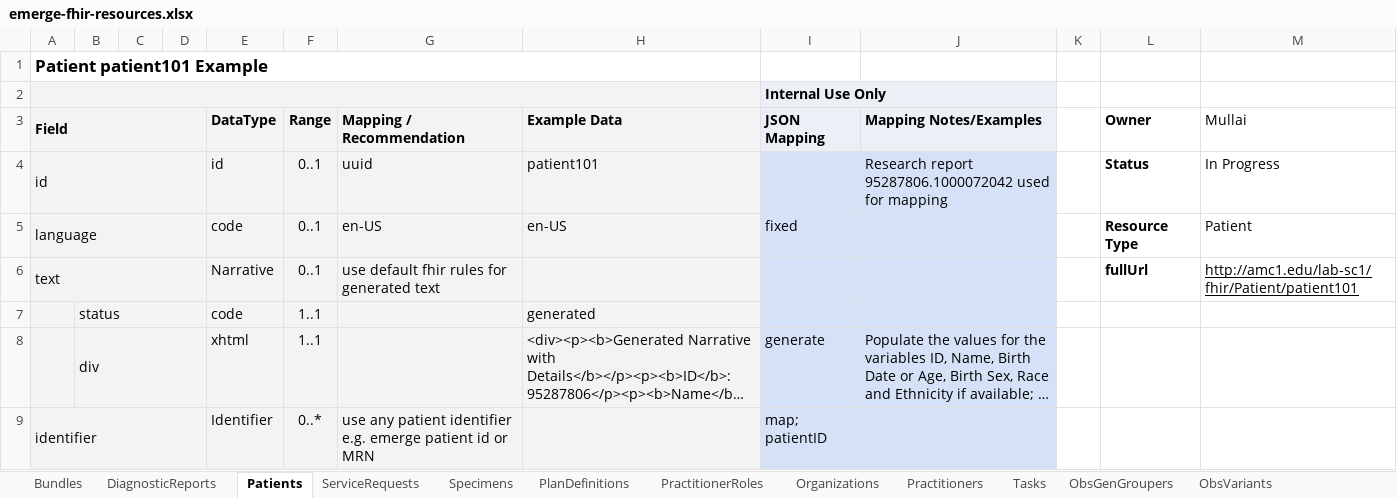
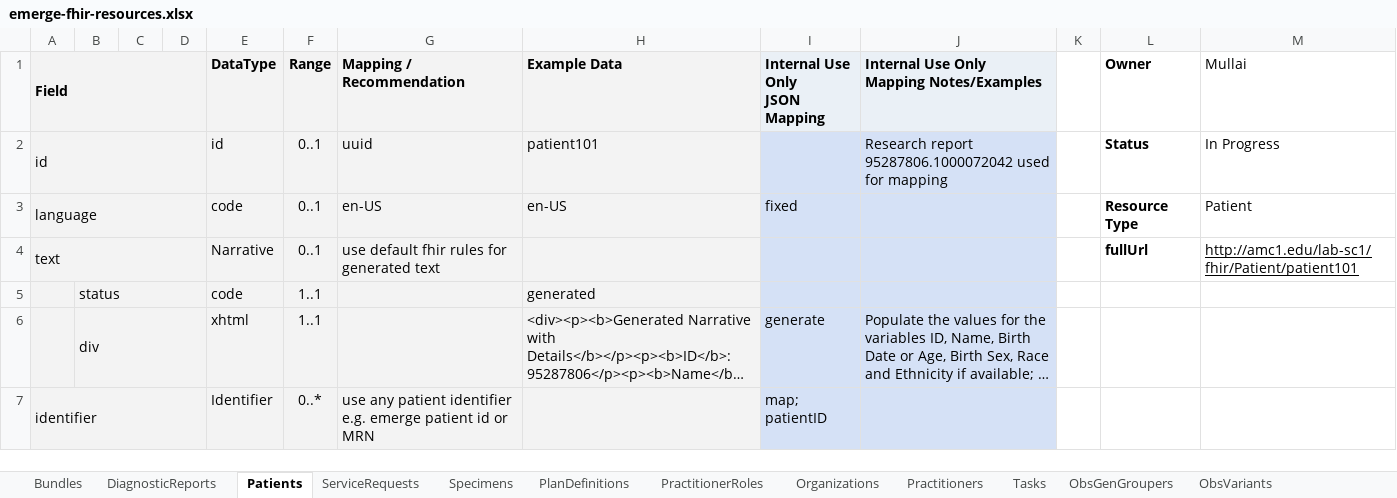
Before and after one commit to emerge-ehri/fhir-specification, an Excel workbook: docs/source/_files/emerge-fhir-resources.xlsx, sheet Patients, drawn as a sheet; only a part is shown; long unchanged cells end in …; values as stored, in another font and other column widths than the file's, no borders; removed rows and columns are numbered as before the commit, all else as after; ↵ is a line break in a cell; the diff names each change by its address in the sheet, - before the commit and + after, or states it on an @@ line.

```diff
--- a/docs/source/_files/emerge-fhir-resources.xlsx (sheet Patients)
+++ b/docs/source/_files/emerge-fhir-resources.xlsx (sheet Patients)
-row 1: Patient patient101 Example
-row 2:  |  |  |  |  |  |  |  | Internal Use Only
-I1: JSON Mapping
+I1: Internal Use Only ↵ JSON Mapping
-J1: Mapping Notes/Examples
+J1: Internal Use Only ↵ Mapping Notes/Examples
```
Also changed, not shown: sheet Organizations, sheet ObsGenGroupers, sheet Practitioners, sheet Tasks, sheet Specimens, sheet PlanDefinitions, 5 more sheets, formulas that keep their value, 7 other files.
